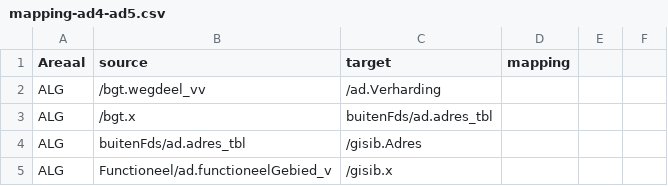
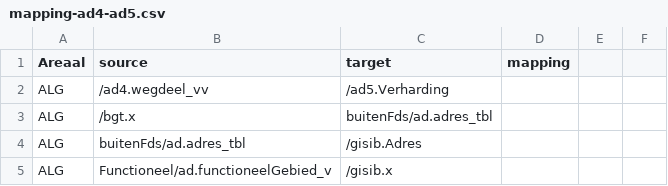
Before and after one commit to provincieNH/provincieNH.github.io, a CSV file: databeheer/data/mapping-ad4-ad5.csv, drawn as a sheet; only a part is shown.

Commit message:
GD-8411 #comment ONGEDAAN MAKEN

```diff
--- a/databeheer/data/mapping-ad4-ad5.csv
+++ b/databeheer/data/mapping-ad4-ad5.csv
@@ -1,3 +1,3 @@
 Areaal,source,target,mapping,,
-ALG,/bgt.wegdeel_vv,/ad.Verharding,,,
+ALG,/ad4.wegdeel_vv,/ad5.Verharding,,,
 ALG,/bgt.x,buitenFds/ad.adres_tbl,,,
```
